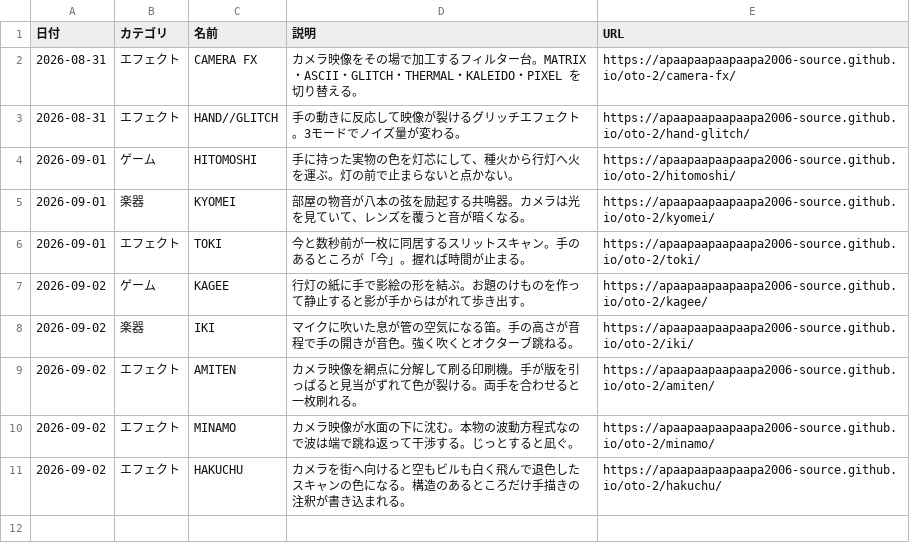
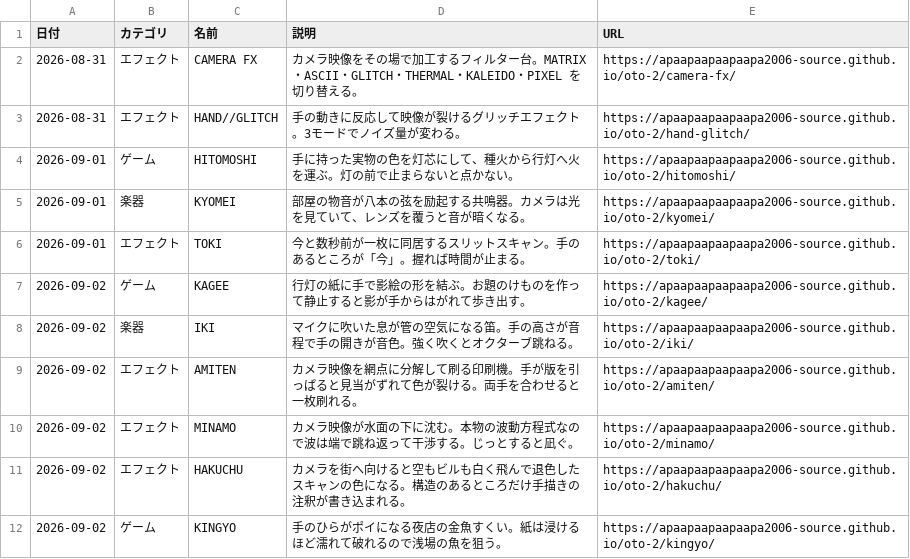
Before and after one commit to apaapaapaapaapa2006-source/oto-2, a CSV file: works.csv, drawn as a sheet; the diff names each change by its address in the sheet, - before the commit and + after, or states it on an @@ line.

```diff
--- a/works.csv
+++ b/works.csv
+row 12: 2026-09-02 | ゲーム | KINGYO | 手のひらがポイになる夜店の金魚すくい。紙は浸けるほど濡れて破れるので浅場の魚を狙う。 | https://apaapaapaapaapa2006-source.github.io/oto-2/kingyo/
```
Also changed, not shown: 3 other files.
